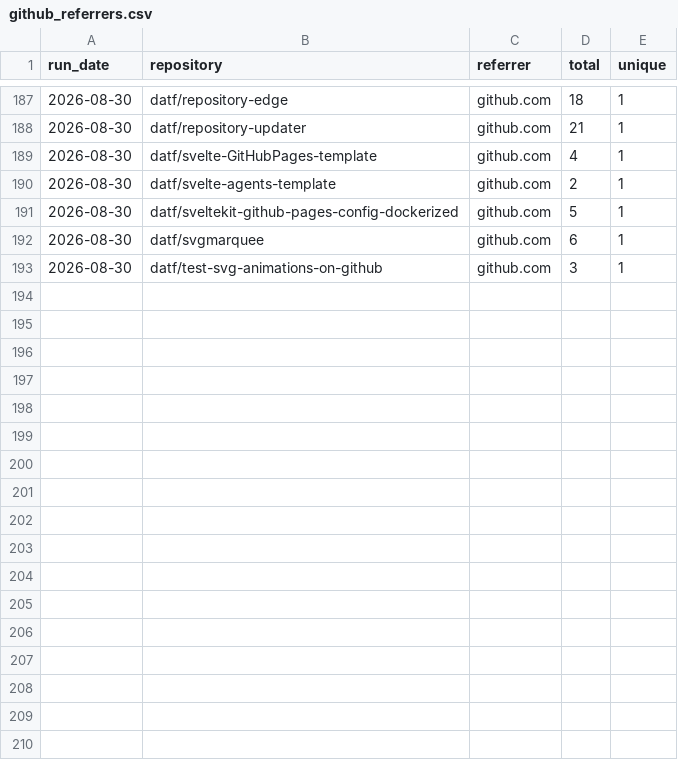
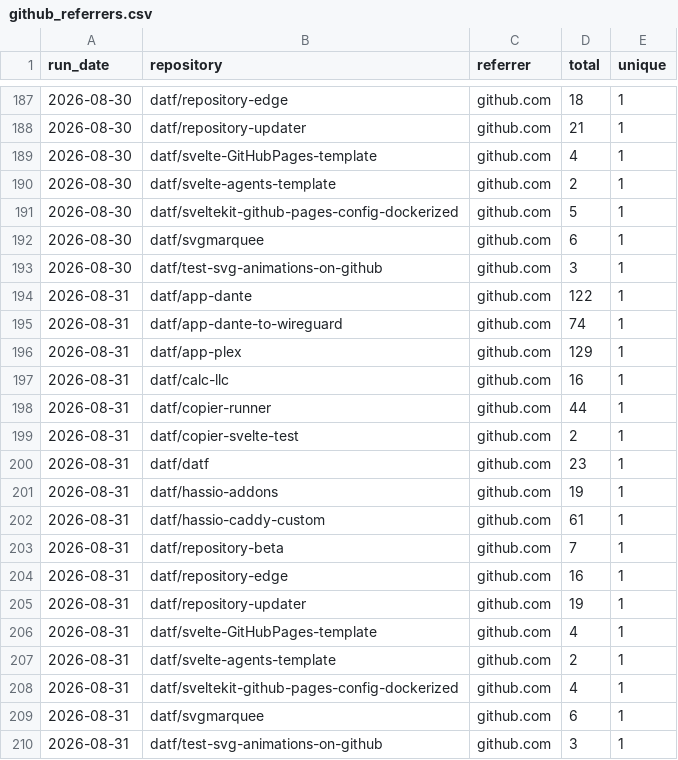
Before and after one commit to datf/datf, a CSV file: data/github_referrers.csv, drawn as a sheet; only a part is shown, gaps mark what is left out; the diff names each change by its address in the sheet, - before the commit and + after, or states it on an @@ line.

```diff
--- a/data/github_referrers.csv
+++ b/data/github_referrers.csv
+row 194: 2026-08-31 | datf/app-dante | github.com | 122 | 1
+row 195: 2026-08-31 | datf/app-dante-to-wireguard | github.com | 74 | 1
+row 196: 2026-08-31 | datf/app-plex | github.com | 129 | 1
+row 197: 2026-08-31 | datf/calc-llc | github.com | 16 | 1
+row 198: 2026-08-31 | datf/copier-runner | github.com | 44 | 1
+row 199: 2026-08-31 | datf/copier-svelte-test | github.com | 2 | 1
+row 200: 2026-08-31 | datf/datf | github.com | 23 | 1
+row 201: 2026-08-31 | datf/hassio-addons | github.com | 19 | 1
+row 202: 2026-08-31 | datf/hassio-caddy-custom | github.com | 61 | 1
+row 203: 2026-08-31 | datf/repository-beta | github.com | 7 | 1
+row 204: 2026-08-31 | datf/repository-edge | github.com | 16 | 1
+row 205: 2026-08-31 | datf/repository-updater | github.com | 19 | 1
+row 206: 2026-08-31 | datf/svelte-GitHubPages-template | github.com | 4 | 1
+row 207: 2026-08-31 | datf/svelte-agents-template | github.com | 2 | 1
+row 208: 2026-08-31 | datf/sveltekit-github-pages-config-dockerized | github.com | 4 | 1
+row 209: 2026-08-31 | datf/svgmarquee | github.com | 6 | 1
+row 210: 2026-08-31 | datf/test-svg-animations-on-github | github.com | 3 | 1
```
Also changed, not shown: data/github_traffic.csv, 1 other file.
